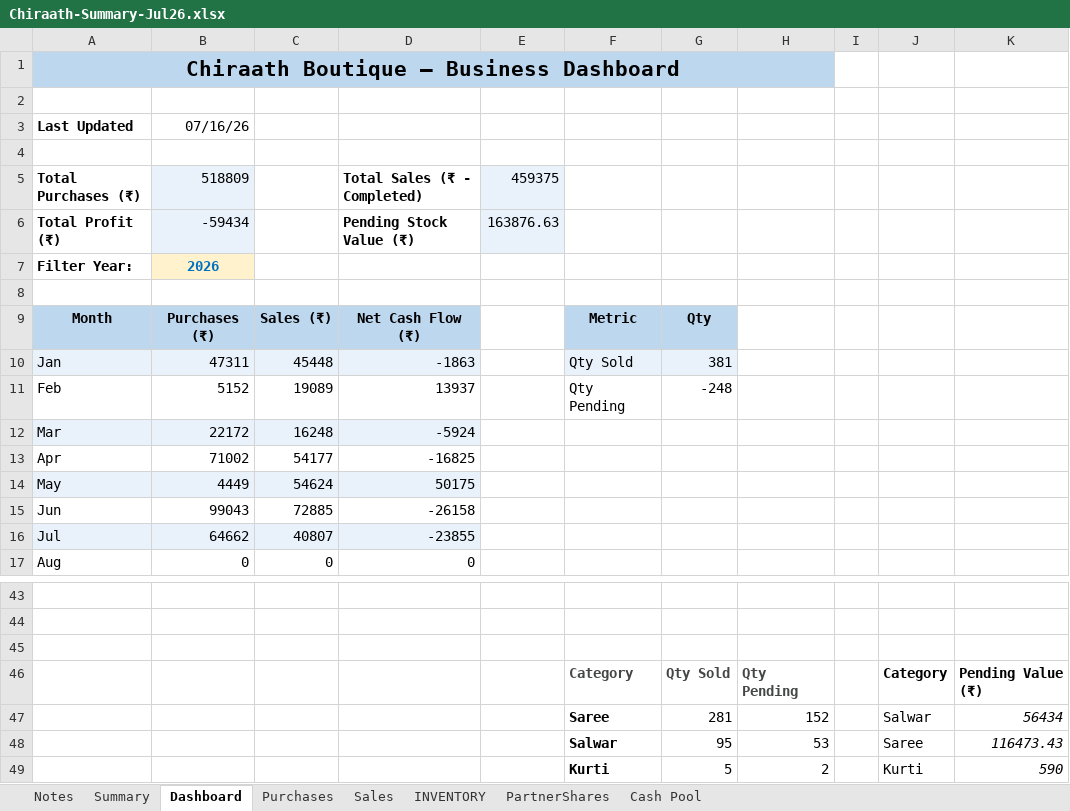
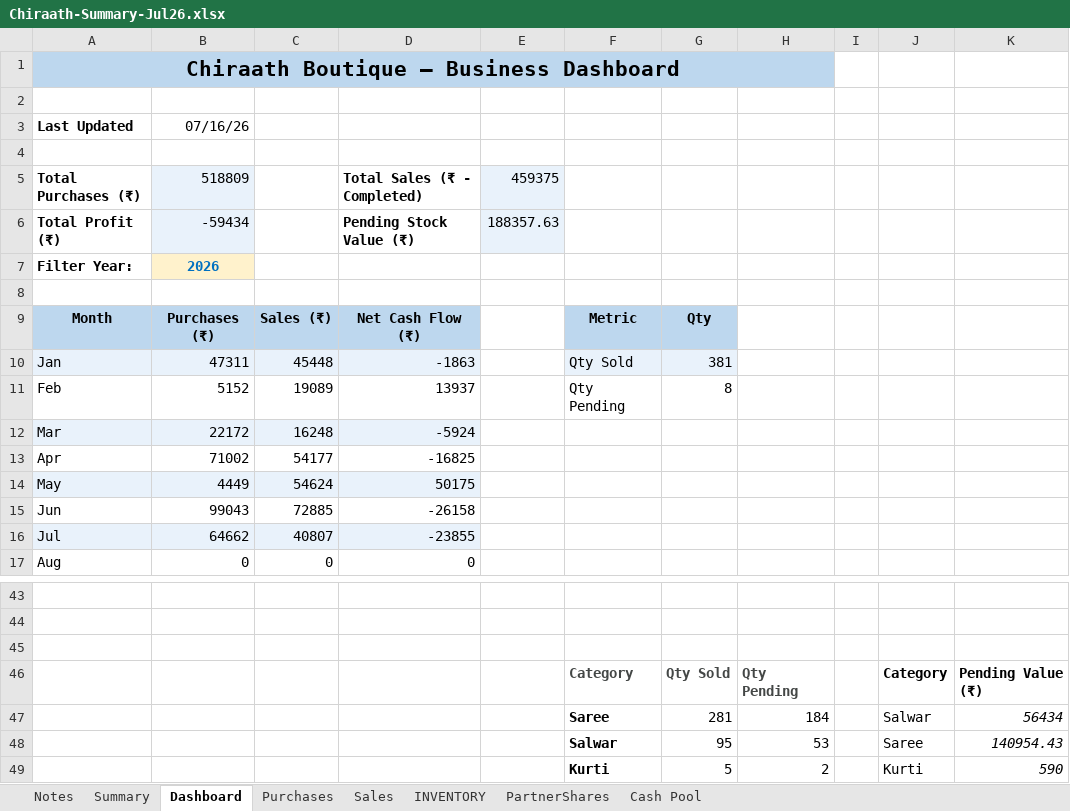
Before and after one commit to anoopp87/chiraath-partner-dashboard, an Excel workbook: docs/Chiraath-Summary-Jul26.xlsx, sheet Dashboard, drawn as a sheet; only a part is shown, gaps mark what is left out; values as stored, in another font and other column widths than the file's, no borders; charts and pictures not drawn; the diff names each change by its address in the sheet, - before the commit and + after, or states it on an @@ line.

```diff
--- a/docs/Chiraath-Summary-Jul26.xlsx (sheet Dashboard)
+++ b/docs/Chiraath-Summary-Jul26.xlsx (sheet Dashboard)
-E6: 163876.63
+E6: 188357.63
-G11: -248
+G11: 8
-H47: 152
+H47: 184
-K48: 116473.43
+K48: 140954.43
```
Also changed, not shown: sheet INVENTORY, charts or pictures, input/Chiraath - Business Summary.xlsx, 6 other files.
